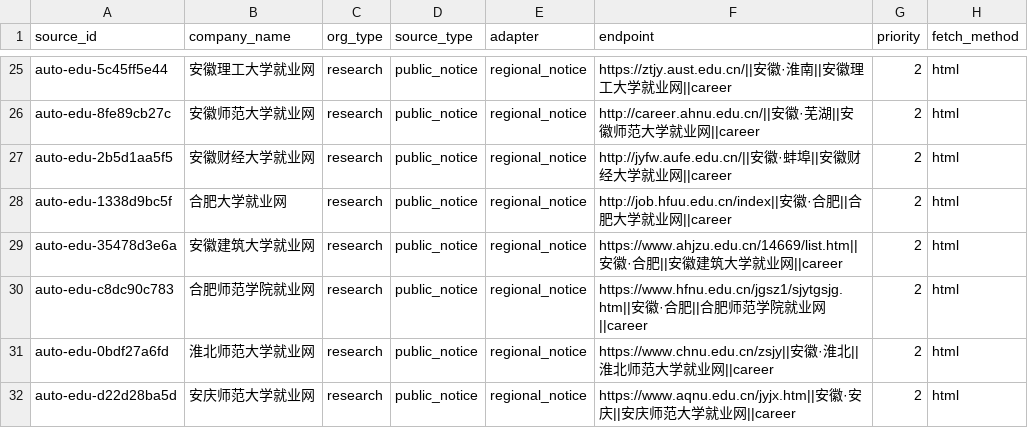
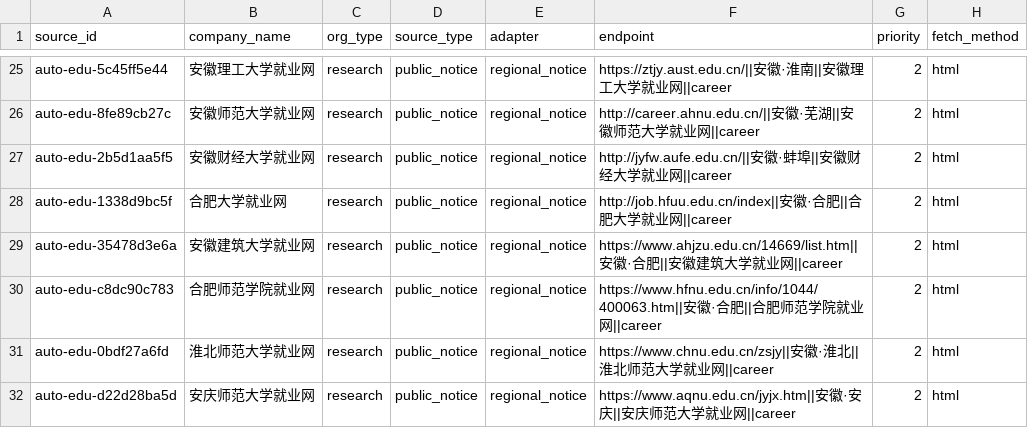
Before and after one commit to wanlingren/job-radar, a CSV file: config/discovered_universities.csv, drawn as a sheet; only a part is shown, gaps mark what is left out; the diff names each change by its address in the sheet, - before the commit and + after, or states it on an @@ line.

```diff
--- a/config/discovered_universities.csv
+++ b/config/discovered_universities.csv
-F30 (endpoint): https://www.hfnu.edu.cn/jgsz1/sjytgsjg.htm||安徽…
+F30 (endpoint): https://www.hfnu.edu.cn/info/1044/400063.htm||安徽…
```
Also changed, not shown: config/coverage_report.csv, config/discovered_sources.csv, 16 other files.
